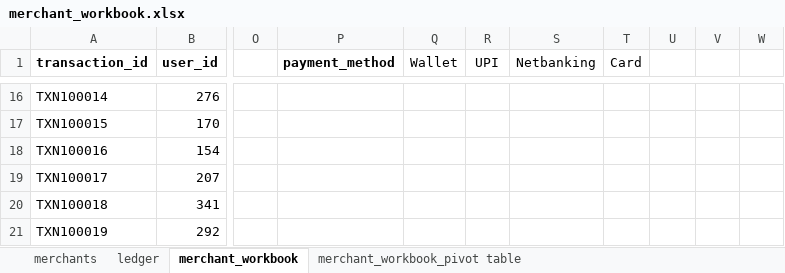
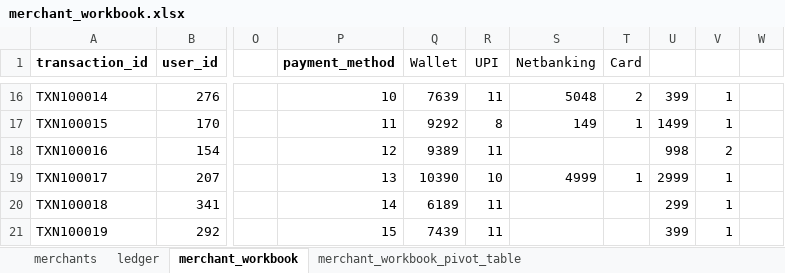
Before and after one commit to IIIIIGamerWord/Capstone_Project_BITSOM_FinTech_AI, an Excel workbook: payments_fraud_analytics/merchant_workbook.xlsx, sheet merchant_workbook, drawn as a sheet; only a part is shown, gaps mark what is left out; values as stored, in another font and other column widths than the file's, no borders; charts and pictures not drawn; the diff covers the shown part only; the diff names each change by its address in the sheet, - before the commit and + after, or states it on an @@ line.

Commit message:
feat: complete Part 1 Payments Fraud Analytics deliverables and README

```diff
--- a/payments_fraud_analytics/merchant_workbook.xlsx (sheet merchant_workbook)
+++ b/payments_fraud_analytics/merchant_workbook.xlsx (sheet merchant_workbook)
-sheet tab: merchant_workbook_pivot table
+sheet tab: merchant_workbook_pivot_table
-P16 (payment_method): (empty)
+P16 (payment_method): 10
-Q16 (Wallet): (empty)
+Q16 (Wallet): 7639
-R16 (UPI): (empty)
+R16 (UPI): 11
-S16 (Netbanking): (empty)
+S16 (Netbanking): 5048
-T16 (Card): (empty)
+T16 (Card): 2
-U16: (empty)
+U16: 399
-V16:V17: (empty)
+V16:V17: 1
-P17 (payment_method): (empty)
+P17 (payment_method): 11
-Q17 (Wallet): (empty)
+Q17 (Wallet): 9292
-R17 (UPI): (empty)
+R17 (UPI): 8
-S17 (Netbanking): (empty)
+S17 (Netbanking): 149
-T17 (Card): (empty)
+T17 (Card): 1
-U17: (empty)
+U17: 1499
-P18 (payment_method): (empty)
+P18 (payment_method): 12
-Q18 (Wallet): (empty)
+Q18 (Wallet): 9389
-R18 (UPI): (empty)
+R18 (UPI): 11
-U18: (empty)
+U18: 998
-V18: (empty)
+V18: 2
-P19 (payment_method): (empty)
+P19 (payment_method): 13
-Q19 (Wallet): (empty)
+Q19 (Wallet): 10390
-R19 (UPI): (empty)
+R19 (UPI): 10
-S19 (Netbanking): (empty)
+S19 (Netbanking): 4999
-T19 (Card): (empty)
+T19 (Card): 1
-U19: (empty)
+U19: 2999
-V19:V21: (empty)
+V19:V21: 1
-P20 (payment_method): (empty)
+P20 (payment_method): 14
-Q20 (Wallet): (empty)
+Q20 (Wallet): 6189
-R20:R21 (UPI): (empty)
+R20:R21 (UPI): 11
-U20: (empty)
+U20: 299
-P21 (payment_method): (empty)
+P21 (payment_method): 15
-Q21 (Wallet): (empty)
+Q21 (Wallet): 7439
-U21: (empty)
+U21: 399
```
Also changed, not shown: 247 edited cells elsewhere in this sheet, sheet merchant_workbook_pivot_table, sheet ledger, formulas that keep their value, charts or pictures, 10 other files.
